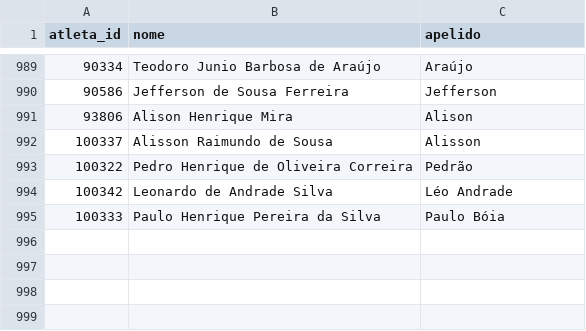
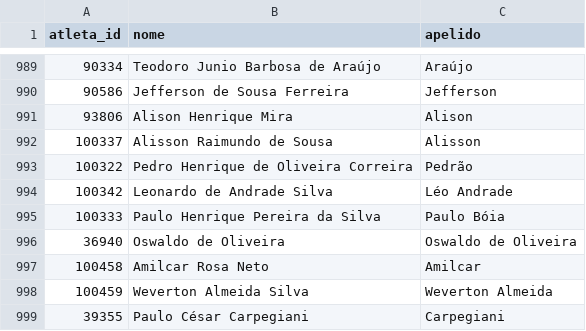
Before and after one commit to schiller/cartolafc, a CSV file: data/2017/atletas.csv, drawn as a sheet; only a part is shown, gaps mark what is left out; the diff names each change by its address in the sheet, - before the commit and + after, or states it on an @@ line.

```diff
--- a/data/2017/atletas.csv
+++ b/data/2017/atletas.csv
+row 996: 36940 | Oswaldo de Oliveira | Oswaldo de Oliveira
+row 997: 100458 | Amilcar Rosa Neto | Amilcar
+row 998: 100459 | Weverton Almeida Silva | Weverton Almeida
+row 999: 39355 | Paulo César Carpegiani | Carpegiani
```
Also changed, not shown: data/2017/partidas.csv, data/kaggle/2017_atletas.csv, 3 other files.
